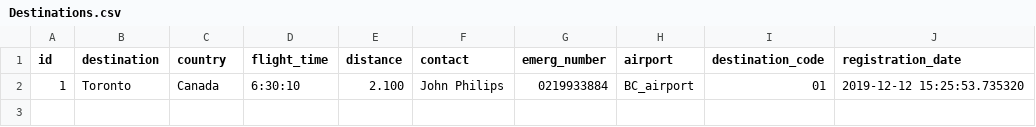
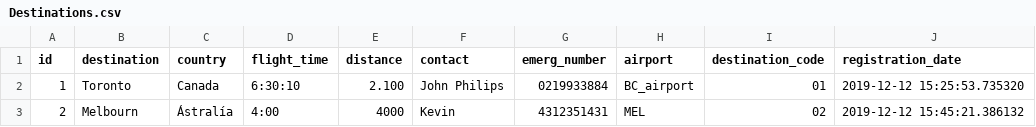
Before and after one commit to heidars19/3ja-vikna-verkefni, a CSV file: program_code/Data/Destinations.csv, drawn as a sheet.

```diff
--- a/program_code/Data/Destinations.csv
+++ b/program_code/Data/Destinations.csv
@@ -2 +2,2 @@ id,destination,country,flight_time,distance,contact,emerg_number,airport,destina
 1,Toronto,Canada,6:30:10,2.100,John Philips,0219933884,BC_airport,01,2019-12-12 15:25:53.735320
+2,Melbourn,Ástralía,4:00,4000,Kevin,4312351431,MEL,02,2019-12-12 15:45:21.386132
```
Also changed, not shown: 3 other files.
